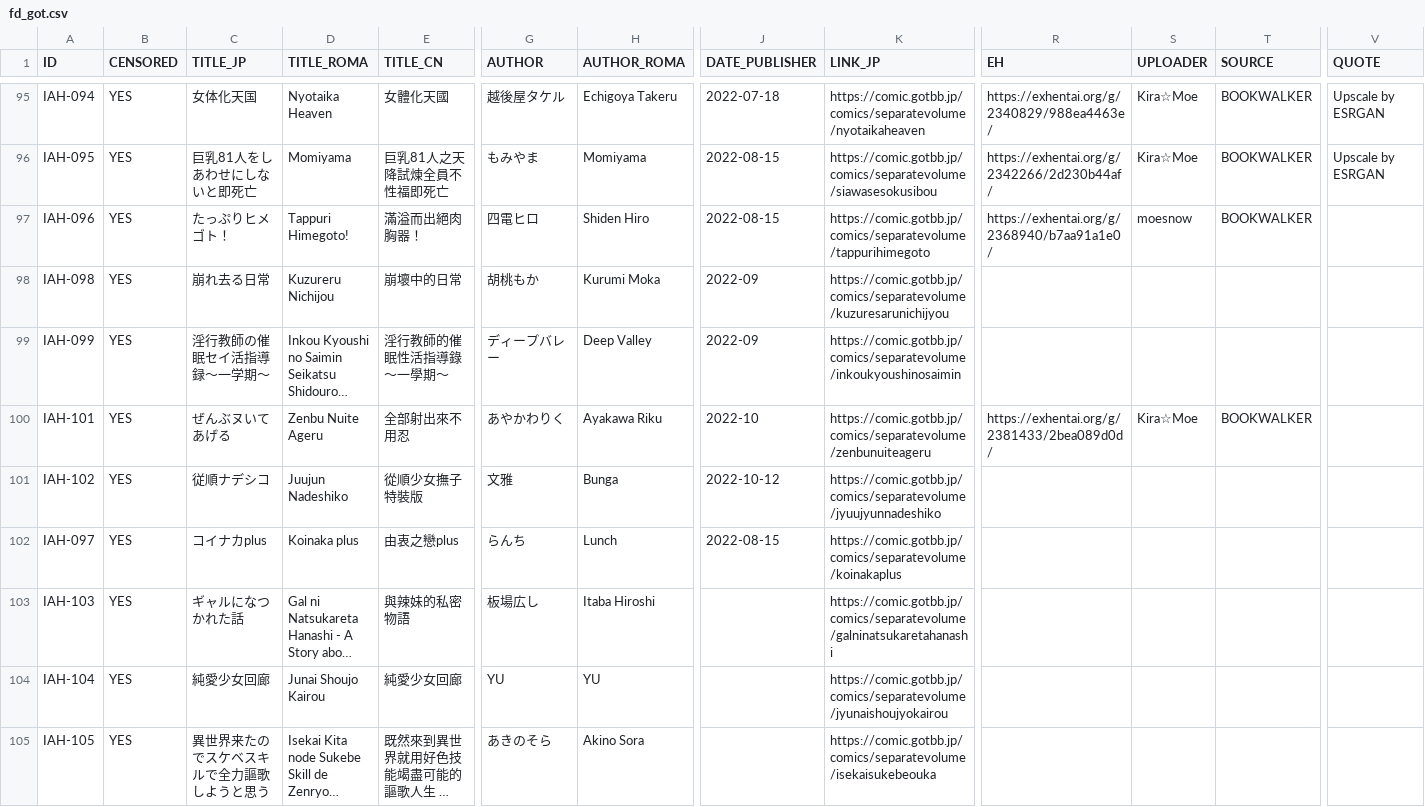
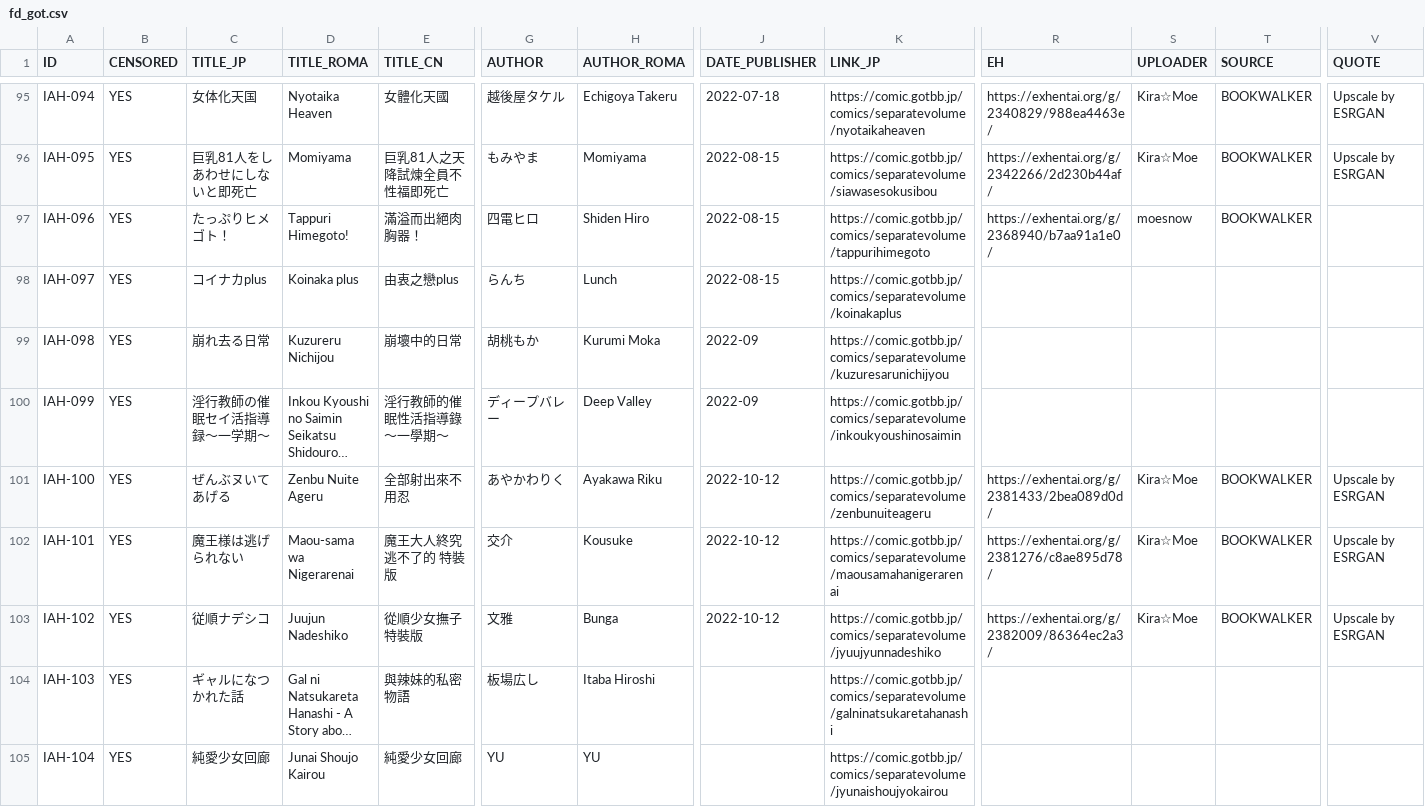
Before and after one commit to K4W1H0R53/tankoubon, a CSV file: tw/fd/fd_got.csv, drawn as a sheet; only a part is shown, gaps mark what is left out; the shorter side is filled out with more unchanged rows; long unchanged cells end in …; addresses are those after the commit; rows hold the shown columns only; the diff names each change by its address in the sheet, - before the commit and + after, or states it on an @@ line.

Commit message:
修正链接

```diff
--- a/tw/fd/fd_got.csv
+++ b/tw/fd/fd_got.csv
@@ row 102 moved to row 98: IAH-097 @@
+row 101: IAH-100 | YES | ぜんぶヌいてあげる | Zenbu Nuite Ageru | 全部射出來不用忍 | あやかわりく | Ayakawa Riku | 2022-10-12 | https://comic.gotbb.jp/comics/separatevolume/zenbunuiteageru | https://exhentai.org/g/2381433/2bea089d0d/ | Kira☆Moe | BOOKWALKER | Upscale by ESRGAN
-C102 (TITLE_JP): ぜんぶヌいてあげる
+C102 (TITLE_JP): 魔王様は逃げられない
-D102 (TITLE_ROMA): Zenbu Nuite Ageru
+D102 (TITLE_ROMA): Maou-sama wa Nigerarenai
-E102 (TITLE_CN): 全部射出來不用忍
+E102 (TITLE_CN): 魔王大人終究逃不了的 特裝版
-G102 (AUTHOR): あやかわりく
+G102 (AUTHOR): 交介
-H102 (AUTHOR_ROMA): Ayakawa Riku
+H102 (AUTHOR_ROMA): Kousuke
-J102 (DATE_PUBLISHER): 2022-10
+J102 (DATE_PUBLISHER): 2022-10-12
-K102 (LINK_JP): https://comic.gotbb.jp/comics/separatevolume/zenbunuiteageru
+K102 (LINK_JP): https://comic.gotbb.jp/comics/separatevolume/maousamahanigerarenai
-R102 (EH): https://exhentai.org/g/2381433/2bea089d0d/
+R102 (EH): https://exhentai.org/g/2381276/c8ae895d78/
-V102:V103 (QUOTE): (empty)
+V102:V103 (QUOTE): Upscale by ESRGAN
-R103 (EH): (empty)
+R103 (EH): https://exhentai.org/g/2382009/86364ec2a3/
-S103 (UPLOADER): (empty)
+S103 (UPLOADER): Kira☆Moe
-T103 (SOURCE): (empty)
+T103 (SOURCE): BOOKWALKER
```
